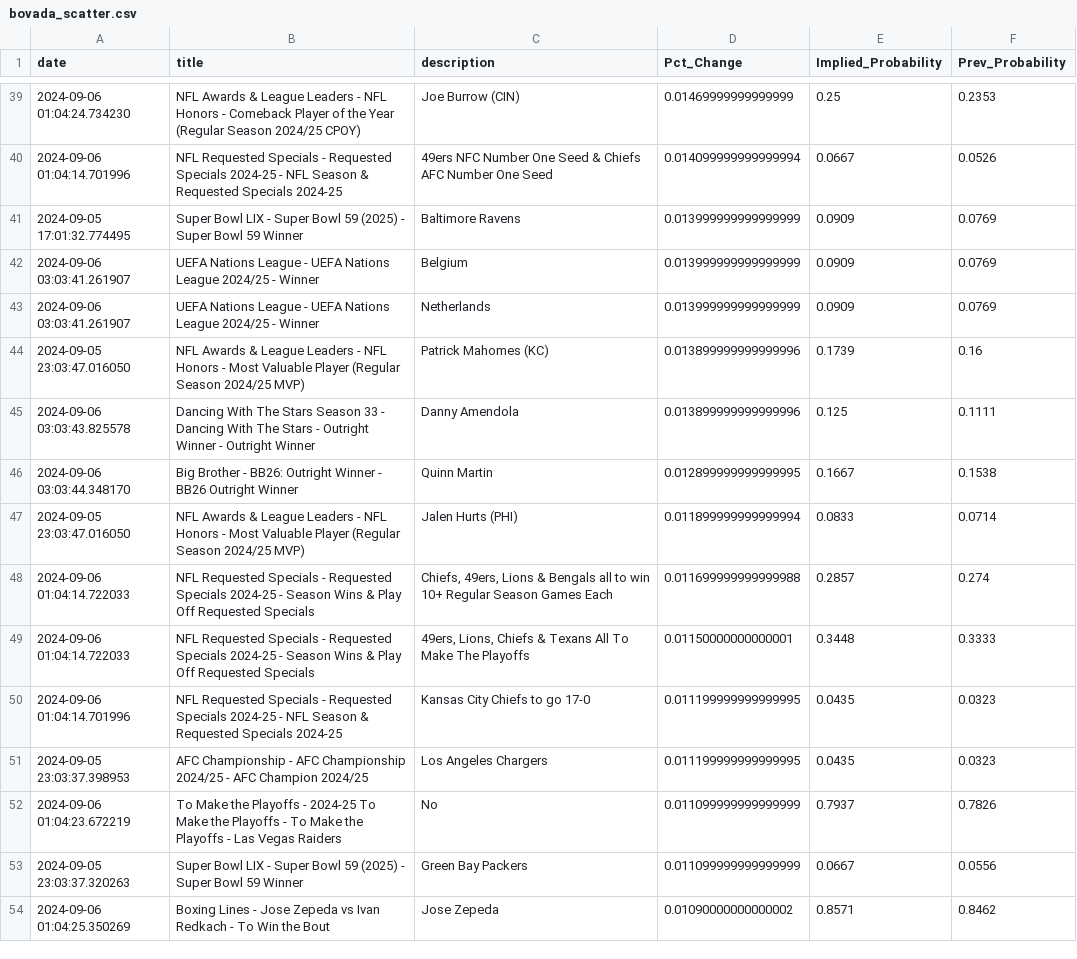
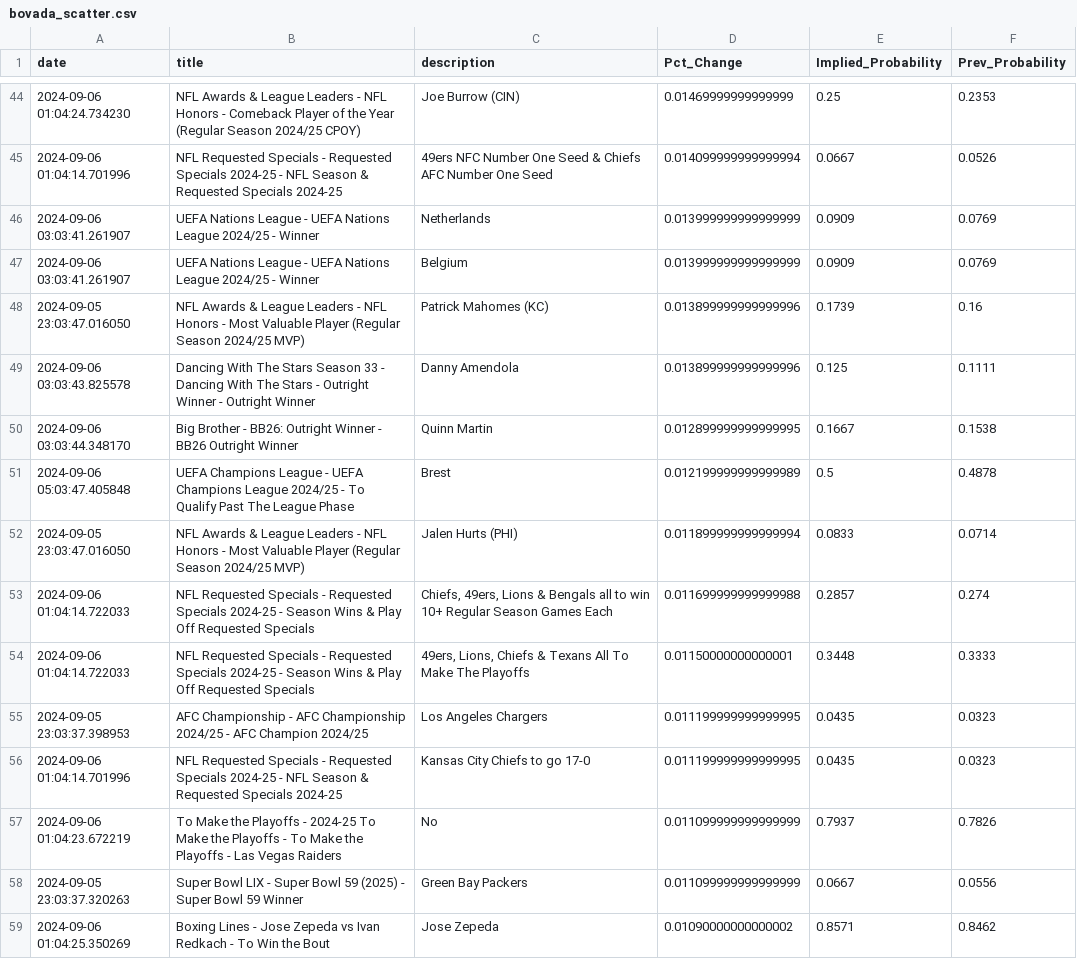
Before and after one commit to aaroncolesmith/bet_model, a CSV file: bovada_scatter.csv, drawn as a sheet; only a part is shown, gaps mark what is left out; the diff covers the shown part only.

```diff
--- a/bovada_scatter.csv
+++ b/bovada_scatter.csv
@@ -40,5 +45,4 @@ date,title,description,Pct_Change,Implied_Probability,Prev_Probability
 2024-09-06 01:04:14.701996,NFL Requested Specials - Requested Specials 2024-25 - NFL Season & Requested Specials 2024-25,49ers NFC Number One Seed & Chiefs AFC Number One Seed,0.014099999999999994,0.0667,0.0526
-2024-09-05 17:01:32.774495,Super Bowl LIX - Super Bowl 59 (2025) - Super Bowl 59 Winner,Baltimore Ravens,0.013999999999999999,0.0909,0.0769
+2024-09-06 03:03:41.261907,UEFA Nations League - UEFA Nations League 2024/25 - Winner,Netherlands,0.013999999999999999,0.0909,0.0769
 2024-09-06 03:03:41.261907,UEFA Nations League - UEFA Nations League 2024/25 - Winner,Belgium,0.013999999999999999,0.0909,0.0769
-2024-09-06 03:03:41.261907,UEFA Nations League - UEFA Nations League 2024/25 - Winner,Netherlands,0.013999999999999999,0.0909,0.0769
 2024-09-05 23:03:47.016050,NFL Awards & League Leaders - NFL Honors -  Most Valuable Player (Regular Season 2024/25 MVP),Patrick Mahomes (KC),0.013899999999999996,0.1739,0.16
@@ -46,2 +50,3 @@ date,title,description,Pct_Change,Implied_Probability,Prev_Probability
 2024-09-06 03:03:44.348170,Big Brother - BB26: Outright Winner - BB26 Outright Winner,Quinn Martin,0.012899999999999995,0.1667,0.1538
+2024-09-06 05:03:47.405848,UEFA Champions League - UEFA Champions League 2024/25 - To Qualify Past The League Phase,Brest,0.012199999999999989,0.5,0.4878
 2024-09-05 23:03:47.016050,NFL Awards & League Leaders - NFL Honors -  Most Valuable Player (Regular Season 2024/25 MVP),Jalen Hurts (PHI),0.011899999999999994,0.0833,0.0714
@@ -49,4 +54,4 @@ date,title,description,Pct_Change,Implied_Probability,Prev_Probability
 2024-09-06 01:04:14.722033,NFL Requested Specials - Requested Specials 2024-25 - Season Wins & Play Off Requested Specials,"49ers, Lions, Chiefs & Texans All To Make The Playoffs",0.01150000000000001,0.3448,0.3333
+2024-09-05 23:03:37.398953,AFC Championship - AFC Championship 2024/25 - AFC Champion 2024/25,Los Angeles Chargers,0.011199999999999995,0.0435,0.0323
 2024-09-06 01:04:14.701996,NFL Requested Specials - Requested Specials 2024-25 - NFL Season & Requested Specials 2024-25,Kansas City Chiefs to go 17-0,0.011199999999999995,0.0435,0.0323
-2024-09-05 23:03:37.398953,AFC Championship - AFC Championship 2024/25 - AFC Champion 2024/25,Los Angeles Chargers,0.011199999999999995,0.0435,0.0323
 2024-09-06 01:04:23.672219,To Make the Playoffs - 2024-25 To Make the Playoffs - To Make the Playoffs - Las Vegas Raiders,No,0.011099999999999999,0.7937,0.7826
```
Also changed, not shown: 17 added rows, 9 removed rows and 1 moved row elsewhere in this file, 5 other files.
